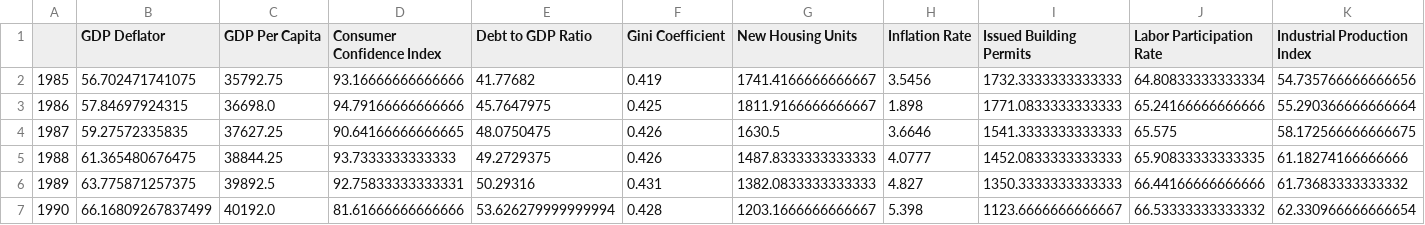
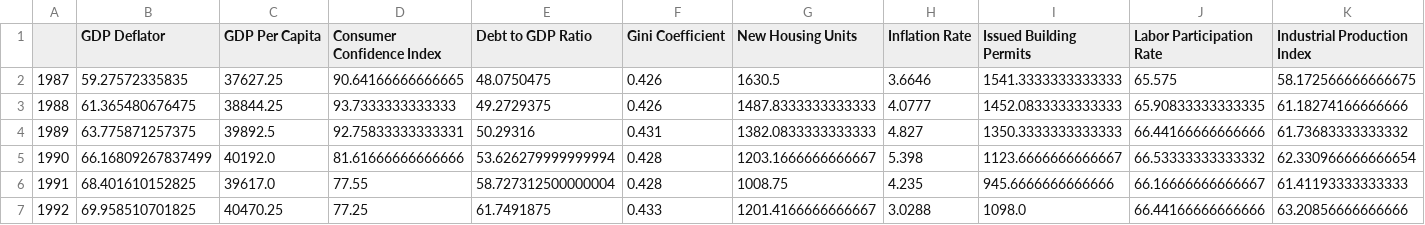
Before and after one commit to hw-school/Econ-Project, a CSV file: values.csv, drawn as a sheet; only a part is shown; the shorter side is filled out with more unchanged rows; rows hold the shown columns only; the diff names each change by its address in the sheet, - before the commit and + after, or states it on an @@ line.

```diff
--- a/values.csv
+++ b/values.csv
-row 2: 1985 | 56.702471741075 | 35792.75 | 93.16666666666666 | 41.77682 | 0.419 | 1741.4166666666667 | 3.5456 | 1732.3333333333333 | 64.80833333333334 | 54.735766666666656
-row 3: 1986 | 57.84697924315 | 36698.0 | 94.79166666666666 | 45.7647975 | 0.425 | 1811.9166666666667 | 1.898 | 1771.0833333333333 | 65.24166666666666 | 55.290366666666664
```
Also changed, not shown: correlation_matrix.csv, filtered.csv, 4 other files.
